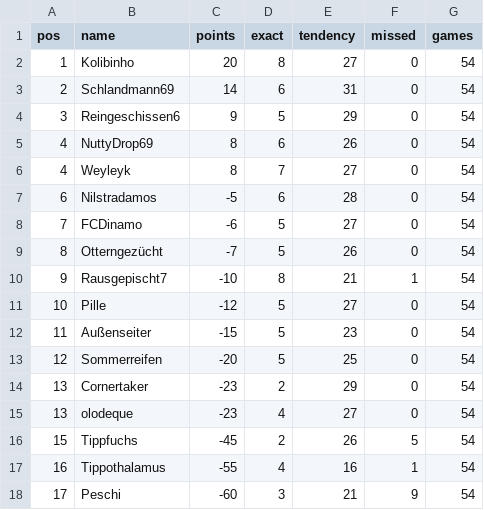
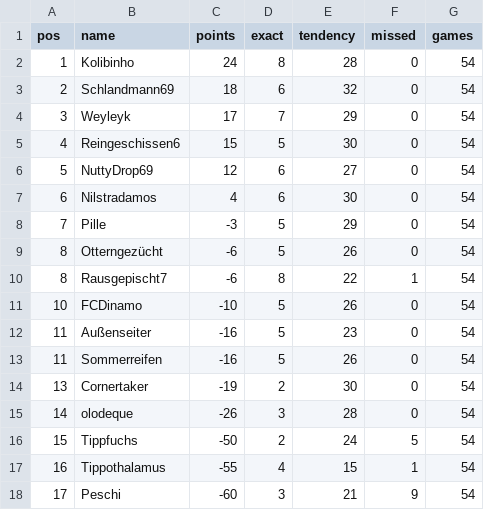
Before and after one commit to senickel/mexiko26-wertung, a CSV file: ranking.csv, drawn as a sheet.

Commit message:
update ranking

```diff
--- a/ranking.csv
+++ b/ranking.csv
@@ -1,18 +1,18 @@
 pos,name,points,exact,tendency,missed,games
-1,Kolibinho,20,8,27,0,54
-2,Schlandmann69,14,6,31,0,54
-3,Reingeschissen6,9,5,29,0,54
-4,NuttyDrop69,8,6,26,0,54
-4,Weyleyk,8,7,27,0,54
-6,Nilstradamos,-5,6,28,0,54
-7,FCDinamo,-6,5,27,0,54
-8,Otterngezücht,-7,5,26,0,54
-9,Rausgepischt7,-10,8,21,1,54
-10,Pille,-12,5,27,0,54
-11,Außenseiter,-15,5,23,0,54
-12,Sommerreifen,-20,5,25,0,54
-13,Cornertaker,-23,2,29,0,54
-13,olodeque,-23,4,27,0,54
-15,Tippfuchs,-45,2,26,5,54
-16,Tippothalamus,-55,4,16,1,54
+1,Kolibinho,24,8,28,0,54
+2,Schlandmann69,18,6,32,0,54
+3,Weyleyk,17,7,29,0,54
+4,Reingeschissen6,15,5,30,0,54
+5,NuttyDrop69,12,6,27,0,54
+6,Nilstradamos,4,6,30,0,54
+7,Pille,-3,5,29,0,54
+8,Otterngezücht,-6,5,26,0,54
+8,Rausgepischt7,-6,8,22,1,54
+10,FCDinamo,-10,5,26,0,54
+11,Außenseiter,-16,5,23,0,54
+11,Sommerreifen,-16,5,26,0,54
+13,Cornertaker,-19,2,30,0,54
+14,olodeque,-26,3,28,0,54
+15,Tippfuchs,-50,2,24,5,54
+16,Tippothalamus,-55,4,15,1,54
 17,Peschi,-60,3,21,9,54
```
Also changed, not shown: 18 other files.
